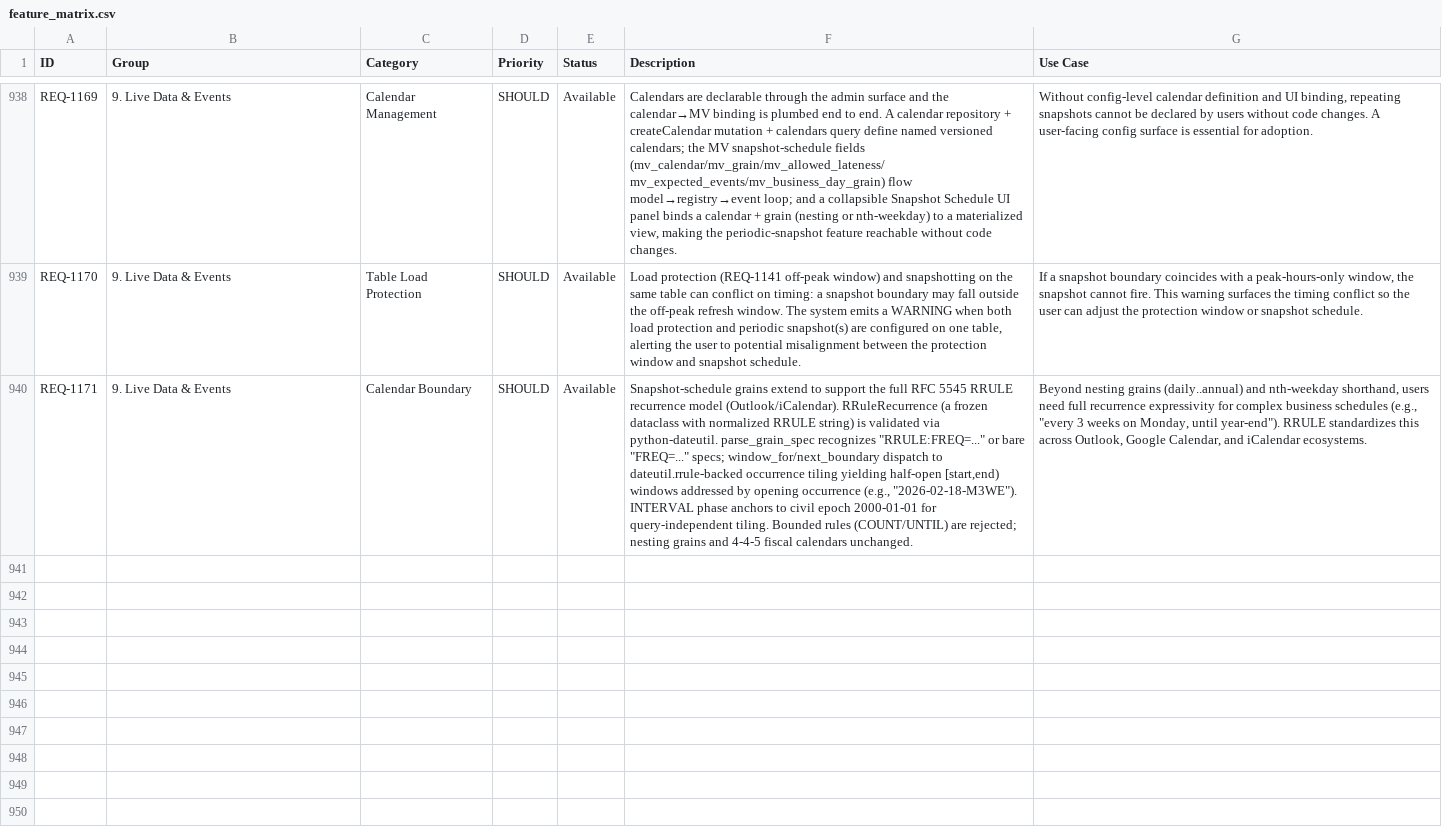
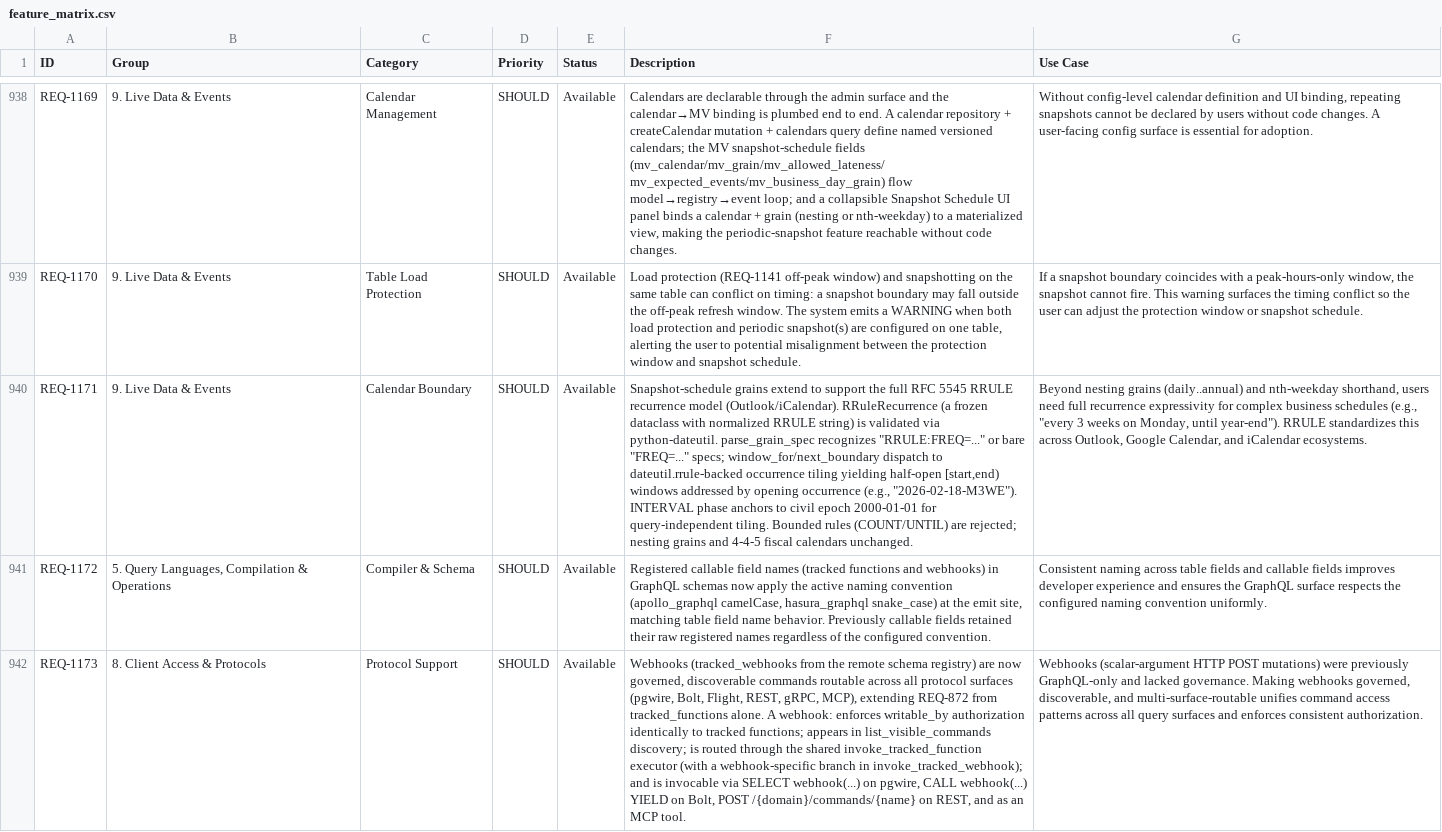
Before and after one commit to kenstott/provisa, a CSV file: docs/exports/feature_matrix.csv, drawn as a sheet; only a part is shown, gaps mark what is left out; the diff names each change by its address in the sheet, - before the commit and + after, or states it on an @@ line.

```diff
--- a/docs/exports/feature_matrix.csv
+++ b/docs/exports/feature_matrix.csv
+row 941: REQ-1172 | 5. Query Languages, Compilation & Operations | Compiler & Schema | SHOULD | Available | Registered callable field names (tracked functions and webhooks) in GraphQL schemas now apply the active naming convention (apollo_graphql camelCase, hasura_graphql snake_case) at the emit site, matching table field name behavior. Previously callable fields retained their raw registered names regardless of the configured convention. | Consistent naming across table fields and callable fields improves developer experience and ensures the GraphQL surface respects the configured naming convention uniformly.
+row 942: REQ-1173 | 8. Client Access & Protocols | Protocol Support | SHOULD | Available | Webhooks (tracked_webhooks from the remote schema registry) are now governed, discoverable commands routable across all protocol surfaces (pgwire, Bolt, Flight, REST, gRPC, MCP), extending REQ-872 from tracked_functions alone. A webhook: enforces writable_by authorization identically to tracked functions; appears in list_visible_commands discovery; is routed through the shared invoke_tracked_function executor (with a webhook-specific branch in invoke_tracked_webhook); and is invocable via SELECT webhook(...) on pgwire, CALL webhook(...) YIELD on Bolt, POST /{domain}/commands/{name} on REST, and as an MCP tool. | Webhooks (scalar-argument HTTP POST mutations) were previously GraphQL-only and lacked governance. Making webhooks governed, discoverable, and multi-surface-routable unifies command access patterns across all query surfaces and enforces consistent authorization.
```
Also changed, not shown: docs/exports/traceability_matrix.csv, 18 other files.
